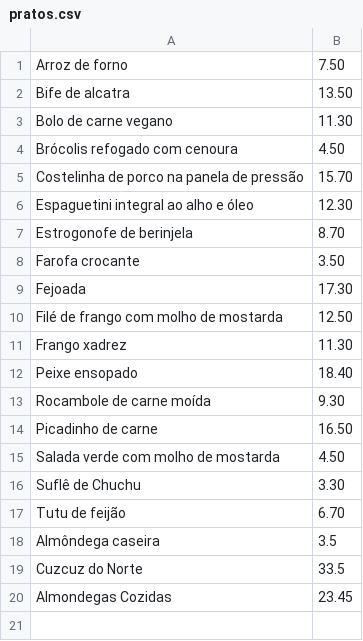
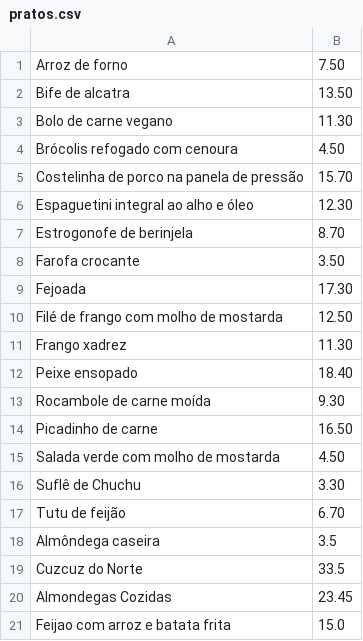
Before and after one commit to victorlmt1/atividade03, a CSV file: data_sources/pratos.csv, drawn as a sheet.

```diff
--- a/data_sources/pratos.csv
+++ b/data_sources/pratos.csv
@@ -20 +20,2 @@ Cuzcuz do Norte;33.5
 Almondegas Cozidas;23.45
+Feijao com arroz e batata frita;15.0
```
Also changed, not shown: 12 other files.
